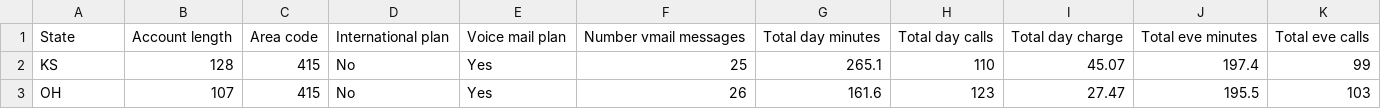
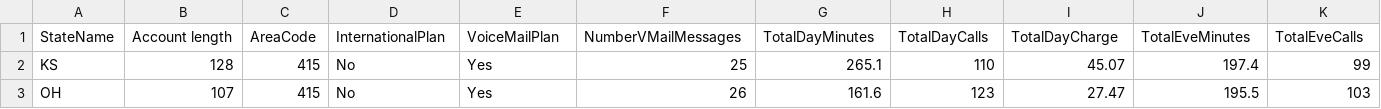
Before and after one commit to davv13/Customer-Retention-Toolkit, a CSV file: telecom_data.csv, drawn as a sheet; only a part is shown; removed rows and columns are numbered as before the commit, all else as after; rows hold the shown columns only; the diff names each change by its address in the sheet, - before the commit and + after, or states it on an @@ line.

```diff
--- a/telecom_data.csv
+++ b/telecom_data.csv
-row 1: State | Account length | Area code | International plan | Voice mail plan | Number vmail messages | Total day minutes | Total day calls | Total day charge | Total eve minutes | Total eve calls
+row 1: StateName | Account length | AreaCode | InternationalPlan | VoiceMailPlan | NumberVMailMessages | TotalDayMinutes | TotalDayCalls | TotalDayCharge | TotalEveMinutes | TotalEveCalls
```
Also changed, not shown: 5 other files.
